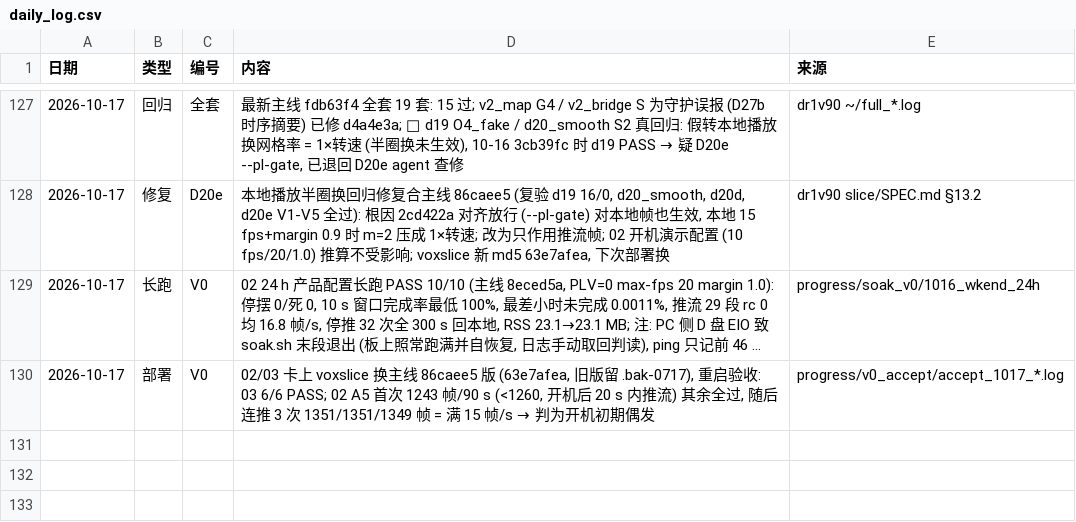
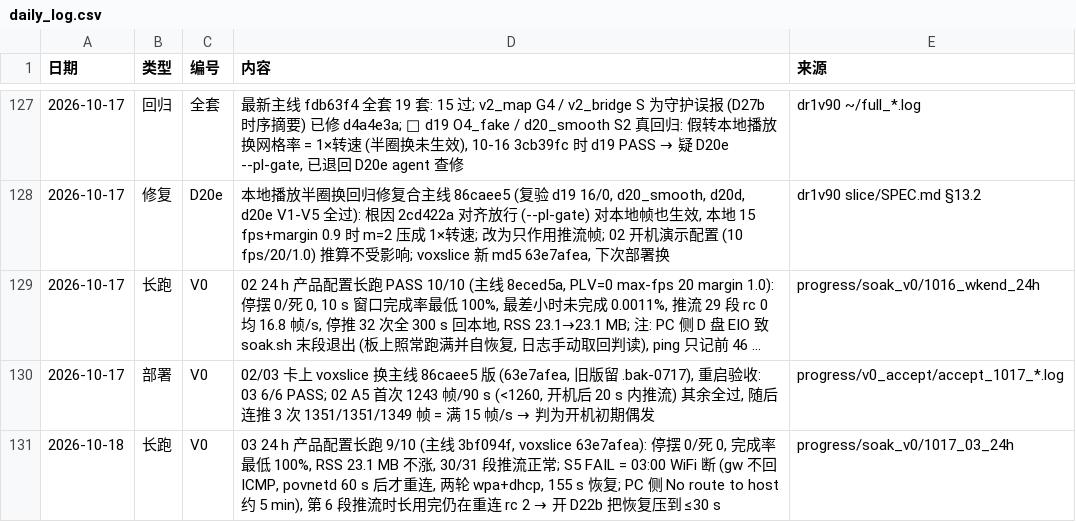
Before and after one commit to kiujkiu/zynq_pov, a CSV file: docs/progress/daily_log.csv, drawn as a sheet; only a part is shown, gaps mark what is left out; long unchanged cells end in …; the diff names each change by its address in the sheet, - before the commit and + after, or states it on an @@ line.

```diff
--- a/docs/progress/daily_log.csv
+++ b/docs/progress/daily_log.csv
+row 131: 2026-10-18 | 长跑 | V0 | 03 24 h 产品配置长跑 9/10 (主线 3bf094f, voxslice 63e7afea): 停摆 0/死 0, 完成率最低 100%, RSS 23.1 MB 不涨, 30/31 段推流正常; S5 FAIL = 03:00 WiFi 断 (gw 不回 ICMP, povnetd 60 s 后才重连, 两轮 wpa+dhcp, 155 s 恢复; PC 侧 No route to host 约 5 min), 第 6 段推流时长用完仍在重连 rc 2 → 开 D22b 把恢复压到 ≤30 s | progress/soak_v0/1017_03_24h
```
Also changed, not shown: docs/progress/daily_rates.csv, docs/progress/deliverables.csv, 9 other files.
